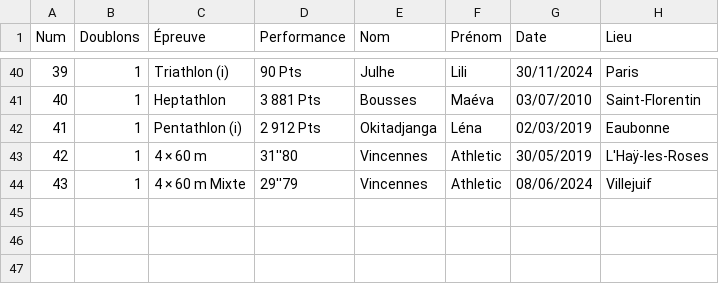
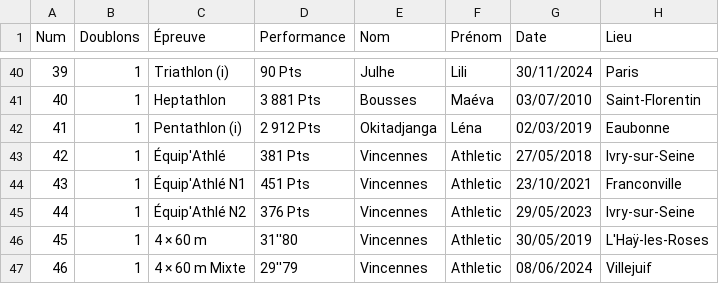
Before and after one commit to Madadera/Track_and_Lab_Manager, a CSV file: datas/MI_F_2026_Club_Records.csv, drawn as a sheet; only a part is shown, gaps mark what is left out; addresses are those after the commit; the diff names each change by its address in the sheet, - before the commit and + after, or states it on an @@ line.

```diff
--- a/datas/MI_F_2026_Club_Records.csv
+++ b/datas/MI_F_2026_Club_Records.csv
+row 43: 42 | 1 | Équip'Athlé | 381 Pts | Vincennes | Athletic | 27/05/2018 | Ivry-sur-Seine
+row 44: 43 | 1 | Équip'Athlé N1 | 451 Pts | Vincennes | Athletic | 23/10/2021 | Franconville
+row 45: 44 | 1 | Équip'Athlé N2 | 376 Pts | Vincennes | Athletic | 29/05/2023 | Ivry-sur-Seine
@@ column A (Num) renumbered from row 46 down @@
```
Also changed, not shown: datas/BE_F_2026_Club_Records.csv, datas/BE_M_2026_Club_Records.csv, 21 other files.
